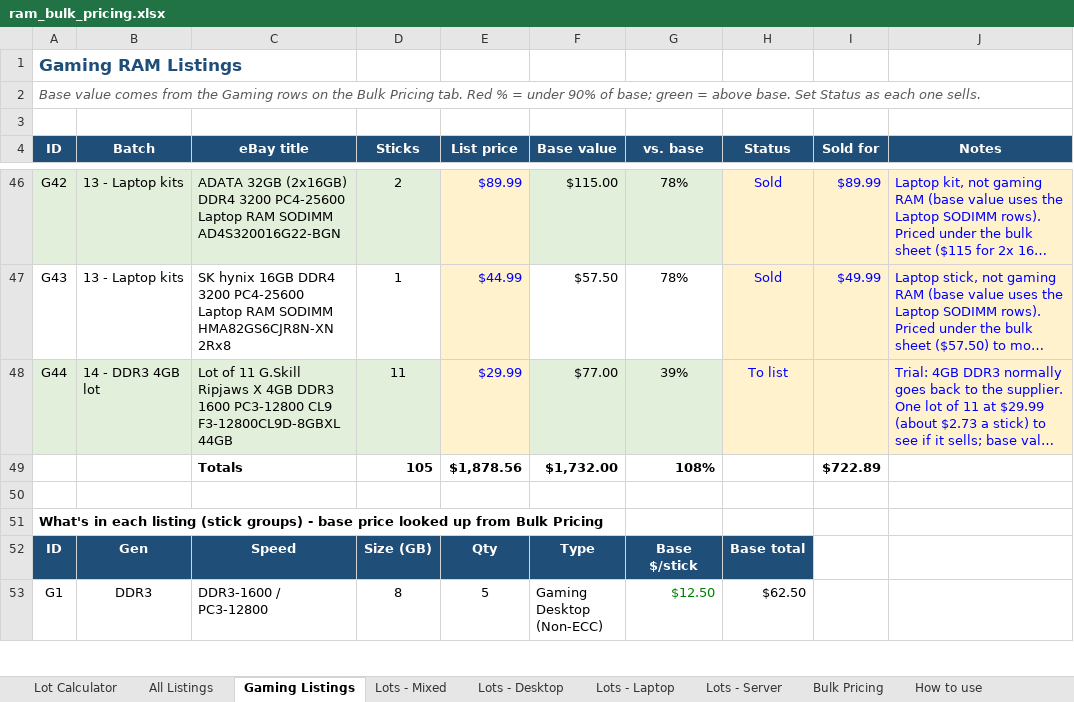
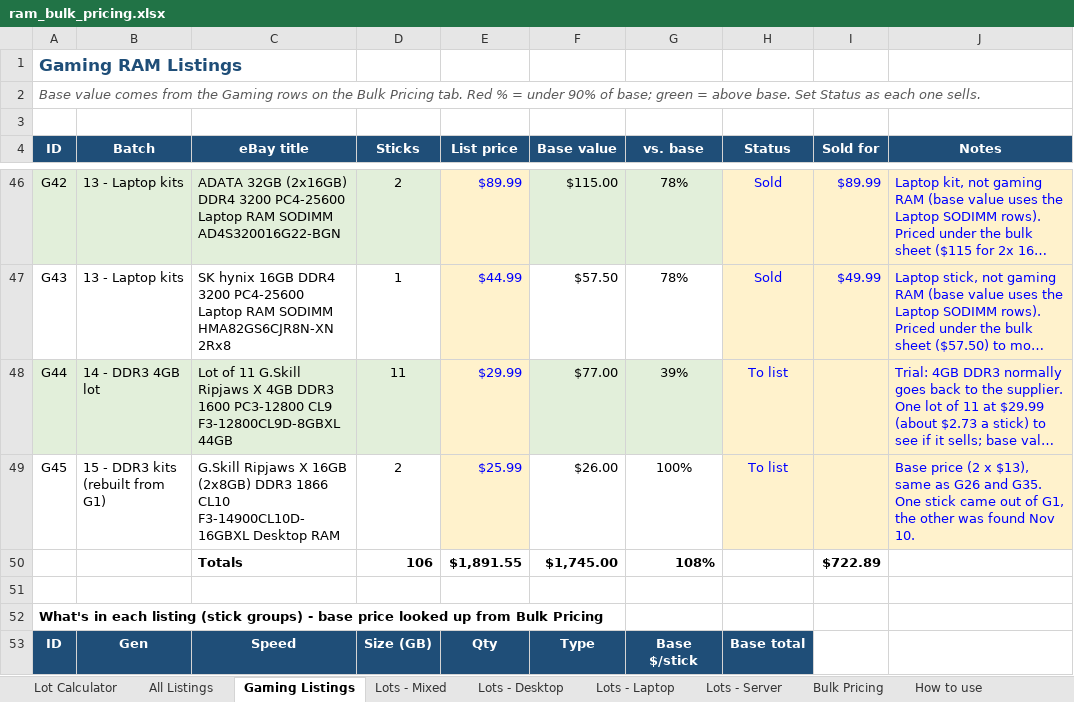
Before and after one commit to bgallaher-lgtm/Claude, an Excel workbook: ram_bulk_pricing.xlsx, sheet Gaming Listings, drawn as a sheet; only a part is shown, gaps mark what is left out; the shorter side is filled out with more unchanged rows; long unchanged cells end in …; values as stored, in another font and other column widths than the file's, no borders; conditional formats not drawn; removed rows and columns are numbered as before the commit, all else as after; the diff covers the shown part only; the diff names each change by its address in the sheet, - before the commit and + after, or states it on an @@ line.

```diff
--- a/ram_bulk_pricing.xlsx (sheet Gaming Listings)
+++ b/ram_bulk_pricing.xlsx (sheet Gaming Listings)
-row 49:  |  | Totals | 105 | $1,878.56 | $1,732.00 | 108% |  | $722.89
+row 49: G45 | 15 - DDR3 kits (rebuilt from G1) | G.Skill Ripjaws X 16GB (2x8GB) DDR3 1866 CL10 F3-14900CL10D-16GBXL Desktop RAM | 2 | $25.99 | $26.00 | 100% | To list |  | Base price (2 x $13), same as G26 and G35. One stick came out of G1, the other was found Nov 10.
+row 50:  |  | Totals | 106 | $1,891.55 | $1,745.00 | 108% |  | $722.89
```
Also changed, not shown: 1 added row, 1 removed row and 5 edited cells elsewhere in this sheet, sheet All Listings, formulas that keep their value, 1 other file.
